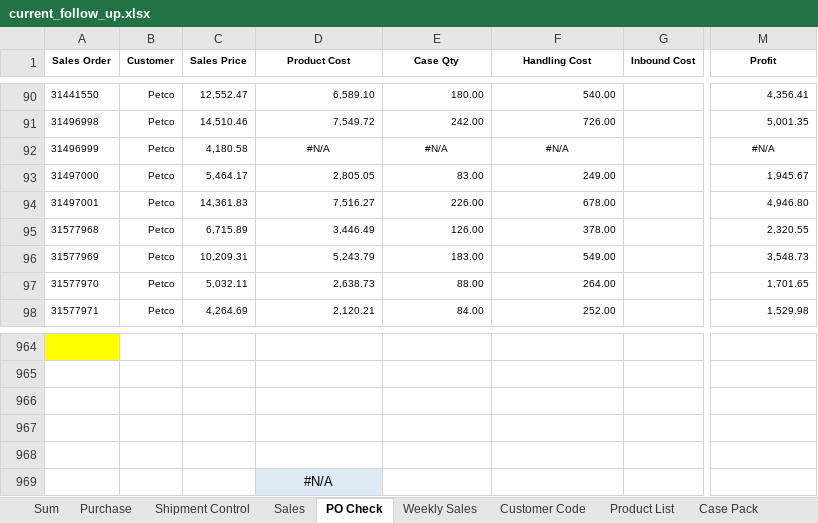
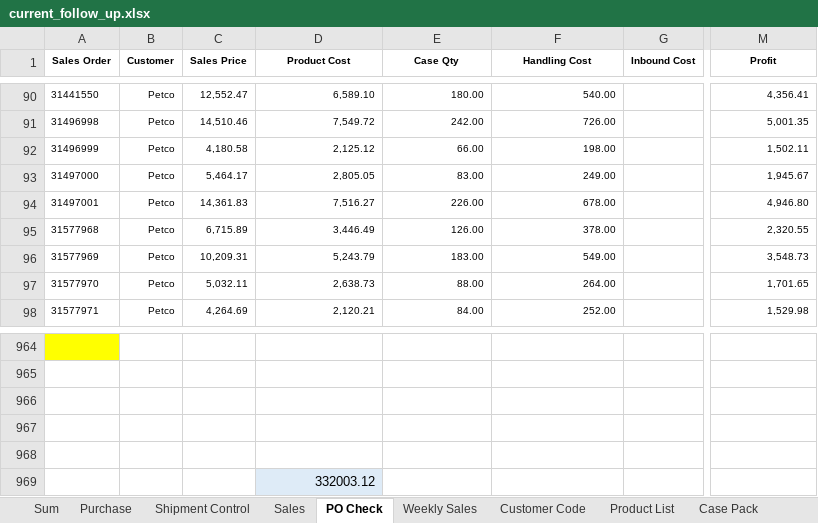
Before and after one commit to nicolechu111111-lgtm/scm-risk-dashboard, an Excel workbook: data/current_follow_up.xlsx, sheet PO Check, drawn as a sheet; only a part is shown, gaps mark what is left out; values as stored, in another font and other column widths than the file's, no borders; conditional formats not drawn; the diff names each change by its address in the sheet, - before the commit and + after, or states it on an @@ line.

```diff
--- a/data/current_follow_up.xlsx (sheet PO Check)
+++ b/data/current_follow_up.xlsx (sheet PO Check)
-D92 (Product Cost): #N/A
+D92 (Product Cost): 2,125.12
-D92:F92 alignment: center
+D92:F92 alignment: right
-E92 (Case Qty): #N/A
+E92 (Case Qty): 66.00
-F92 (Handling Cost): #N/A
+F92 (Handling Cost): 198.00
-M92 (Profit): #N/A
+M92 (Profit): 1,502.11
-M92 alignment: center
+M92 alignment: right
-D969 (Product Cost): #N/A
+D969 (Product Cost): 332003.12
-D969 alignment: center
+D969 alignment: right
```
Also changed, not shown: sheet Sales, sheet Sum.
